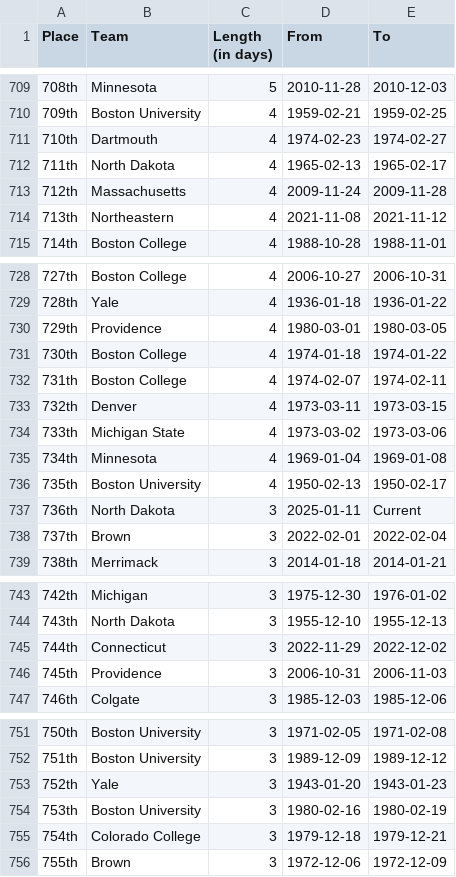
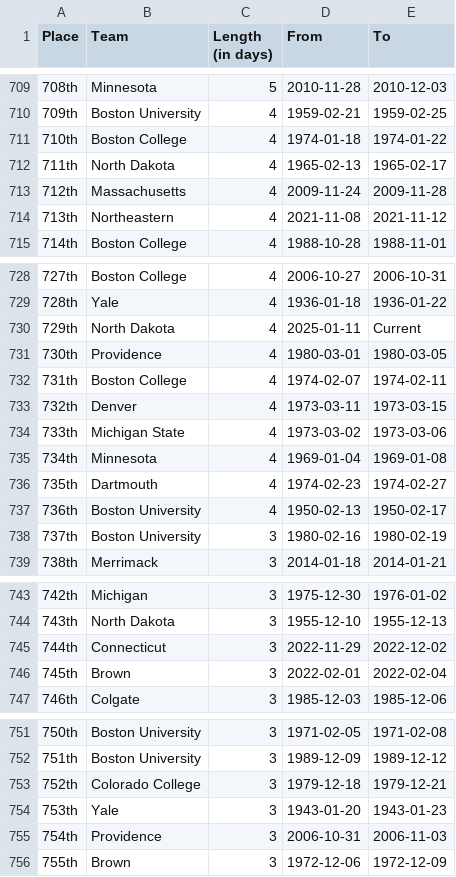
Before and after one commit to ankudovychm/collegehockey-macguffin, a CSV file: data/leaderboard/forwardranges.csv, drawn as a sheet; only a part is shown, gaps mark what is left out.

```diff
--- a/data/leaderboard/forwardranges.csv
+++ b/data/leaderboard/forwardranges.csv
@@ -710,3 +710,3 @@ Place,Team,Length (in days),From,To
 709th,Boston University,4,1959-02-21,1959-02-25
-710th,Dartmouth,4,1974-02-23,1974-02-27
+710th,Boston College,4,1974-01-18,1974-01-22
 711th,North Dakota,4,1965-02-13,1965-02-17
@@ -729,4 +729,4 @@ Place,Team,Length (in days),From,To
 728th,Yale,4,1936-01-18,1936-01-22
-729th,Providence,4,1980-03-01,1980-03-05
-730th,Boston College,4,1974-01-18,1974-01-22
+729th,North Dakota,4,2025-01-11,Current
+730th,Providence,4,1980-03-01,1980-03-05
 731th,Boston College,4,1974-02-07,1974-02-11
@@ -735,5 +735,5 @@ Place,Team,Length (in days),From,To
 734th,Minnesota,4,1969-01-04,1969-01-08
-735th,Boston University,4,1950-02-13,1950-02-17
-736th,North Dakota,3,2025-01-11,Current
-737th,Brown,3,2022-02-01,2022-02-04
+735th,Dartmouth,4,1974-02-23,1974-02-27
+736th,Boston University,4,1950-02-13,1950-02-17
+737th,Boston University,3,1980-02-16,1980-02-19
 738th,Merrimack,3,2014-01-18,2014-01-21
@@ -745,3 +745,3 @@ Place,Team,Length (in days),From,To
 744th,Connecticut,3,2022-11-29,2022-12-02
-745th,Providence,3,2006-10-31,2006-11-03
+745th,Brown,3,2022-02-01,2022-02-04
 746th,Colgate,3,1985-12-03,1985-12-06
@@ -752,5 +752,5 @@ Place,Team,Length (in days),From,To
 751th,Boston University,3,1989-12-09,1989-12-12
-752th,Yale,3,1943-01-20,1943-01-23
-753th,Boston University,3,1980-02-16,1980-02-19
-754th,Colorado College,3,1979-12-18,1979-12-21
+752th,Colorado College,3,1979-12-18,1979-12-21
+753th,Yale,3,1943-01-20,1943-01-23
+754th,Providence,3,2006-10-31,2006-11-03
 755th,Brown,3,1972-12-06,1972-12-09
```
Also changed, not shown: data/leaderboard/forwardtotals.csv, data/leaderboard/reverseranges.csv, 1 other file.
